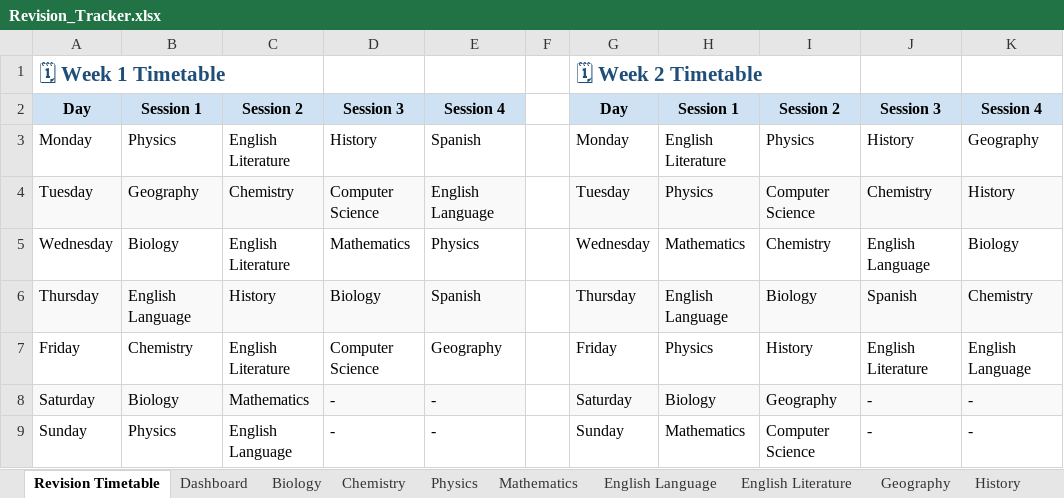
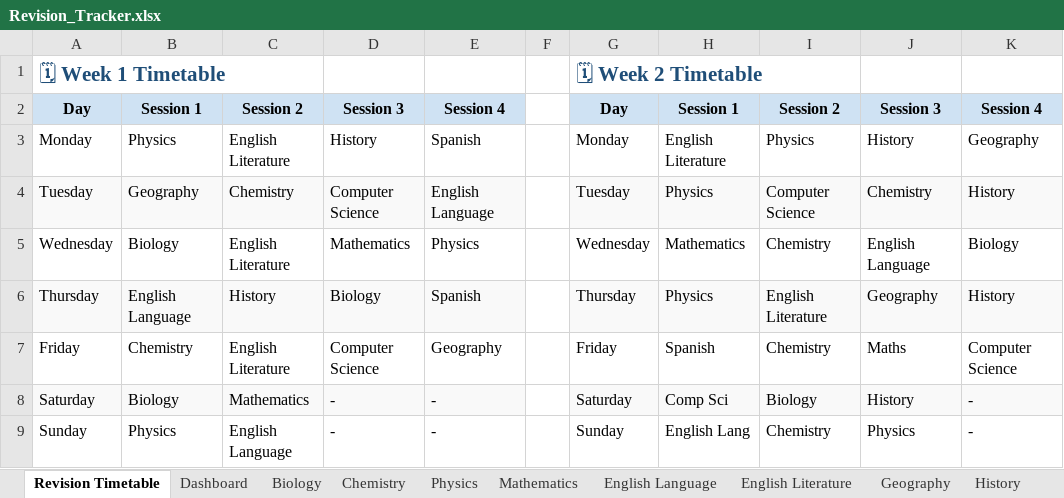
Before and after one commit to Chinedu-stack/Python_Stuff-Replit, an Excel workbook: revision tracker/Revision_Tracker.xlsx, sheet Revision Timetable, drawn as a sheet; values as stored, in another font and other column widths than the file's, no borders; the diff names each change by its address in the sheet, - before the commit and + after, or states it on an @@ line.

```diff
--- a/revision tracker/Revision_Tracker.xlsx (sheet Revision Timetable)
+++ b/revision tracker/Revision_Tracker.xlsx (sheet Revision Timetable)
-H6: English Language
+H6: Physics
-I6: Biology
+I6: English Literature
-J6: Spanish
+J6: Geography
-K6: Chemistry
+K6: History
-H7: Physics
+H7: Spanish
-I7: History
+I7: Chemistry
-J7: English Literature
+J7: Maths
-K7: English Language
+K7: Computer Science
-H8: Biology
+H8: Comp Sci
-I8: Geography
+I8: Biology
-J8: -
+J8: History
-H9: Mathematics
+H9: English Lang
-I9: Computer Science
+I9: Chemistry
-J9: -
+J9: Physics
```
Also changed, not shown: sheet Dashboard, sheet Chemistry, sheet Geography, sheet History, sheet English Literature, sheet Biology, 3 more sheets, 1 other file.
